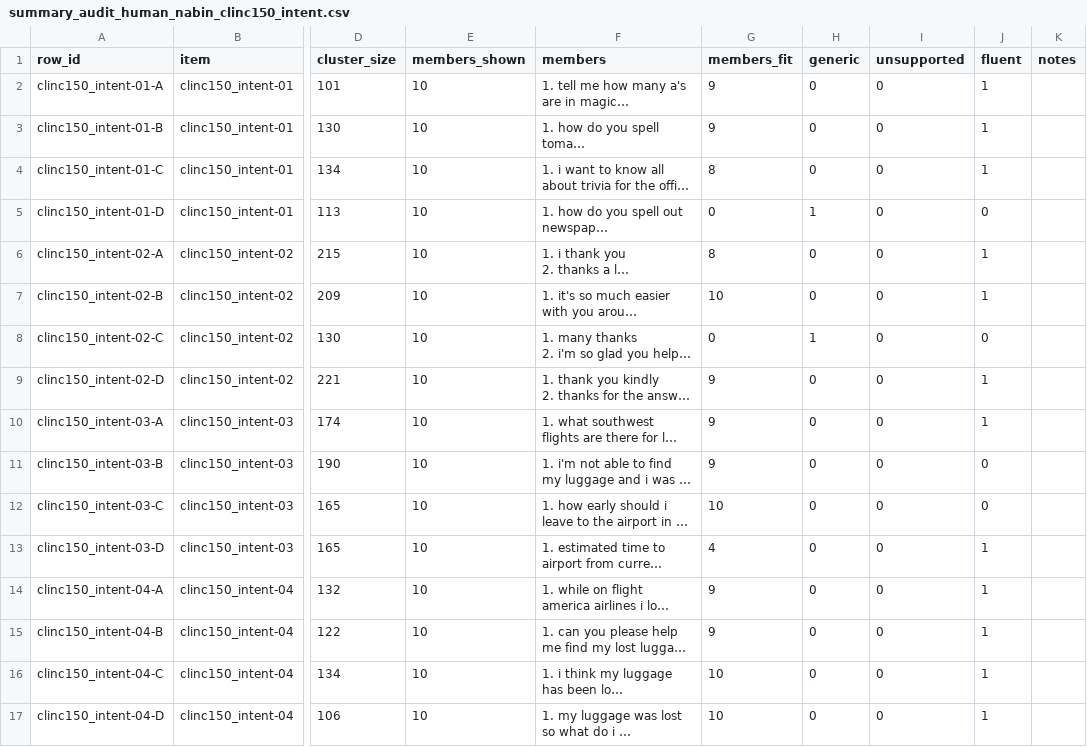
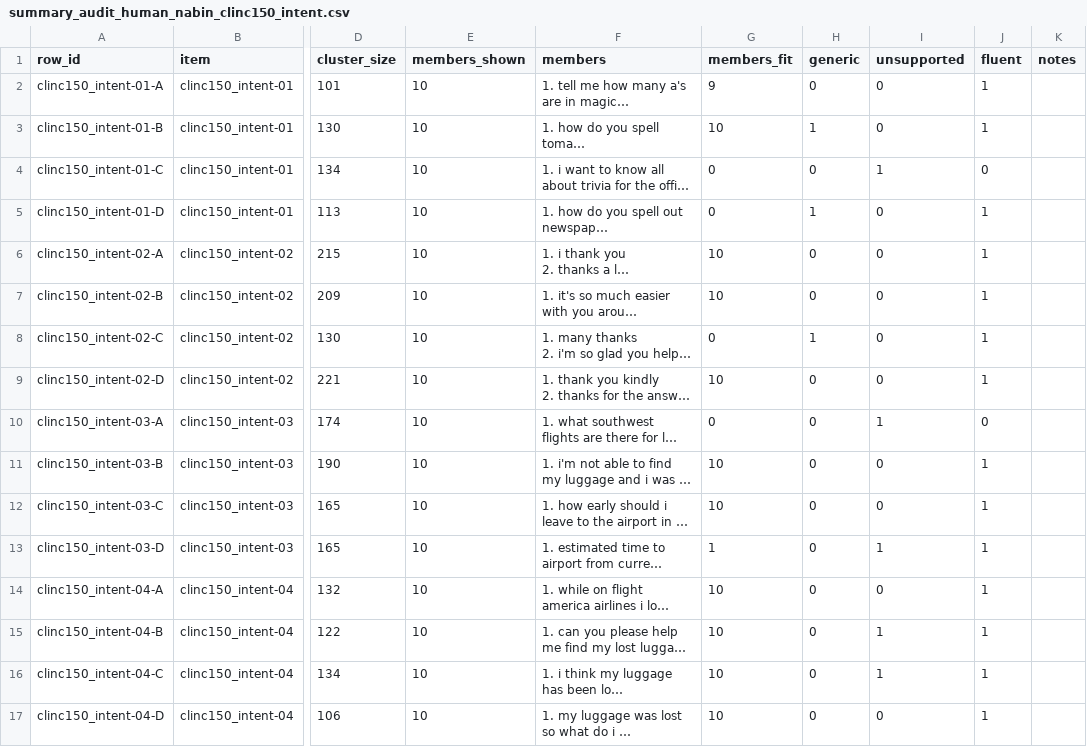
Before and after one commit to k-slimeans/k-slimeans, a CSV file: docs/results/summary_audit_human_nabin_clinc150_intent.csv, drawn as a sheet; only a part is shown, gaps mark what is left out; long unchanged cells end in …; the diff covers the shown part only; the diff names each change by its address in the sheet, - before the commit and + after, or states it on an @@ line.

```diff
--- a/docs/results/summary_audit_human_nabin_clinc150_intent.csv
+++ b/docs/results/summary_audit_human_nabin_clinc150_intent.csv
-G3 (members_fit): 9
+G3 (members_fit): 10
-H3 (generic): 0
+H3 (generic): 1
-G4 (members_fit): 8
+G4 (members_fit): 0
-I4 (unsupported): 0
+I4 (unsupported): 1
-J4 (fluent): 1
+J4 (fluent): 0
-J5 (fluent): 0
+J5 (fluent): 1
-G6 (members_fit): 8
+G6 (members_fit): 10
-J8 (fluent): 0
+J8 (fluent): 1
-G9 (members_fit): 9
+G9 (members_fit): 10
-G10 (members_fit): 9
+G10 (members_fit): 0
-I10 (unsupported): 0
+I10 (unsupported): 1
-J10 (fluent): 1
+J10 (fluent): 0
-G11 (members_fit): 9
+G11 (members_fit): 10
-J11:J12 (fluent): 0
+J11:J12 (fluent): 1
-G13 (members_fit): 4
+G13 (members_fit): 1
-I13 (unsupported): 0
+I13 (unsupported): 1
-G14:G15 (members_fit): 9
+G14:G15 (members_fit): 10
-I15:I16 (unsupported): 0
+I15:I16 (unsupported): 1
```
Also changed, not shown: 37 edited cells elsewhere in this file, docs/results/summary_audit_human_nabin_bank77.csv.
